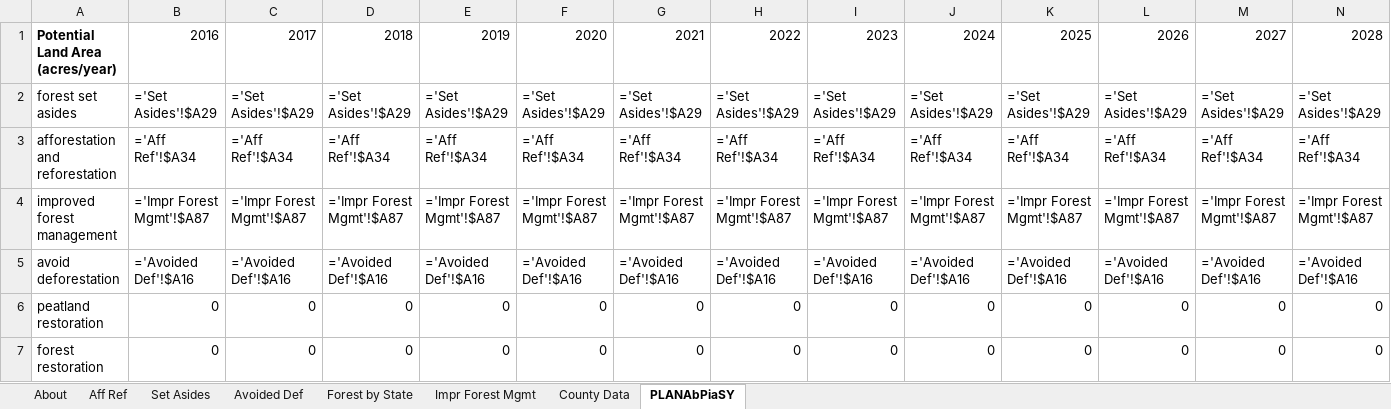
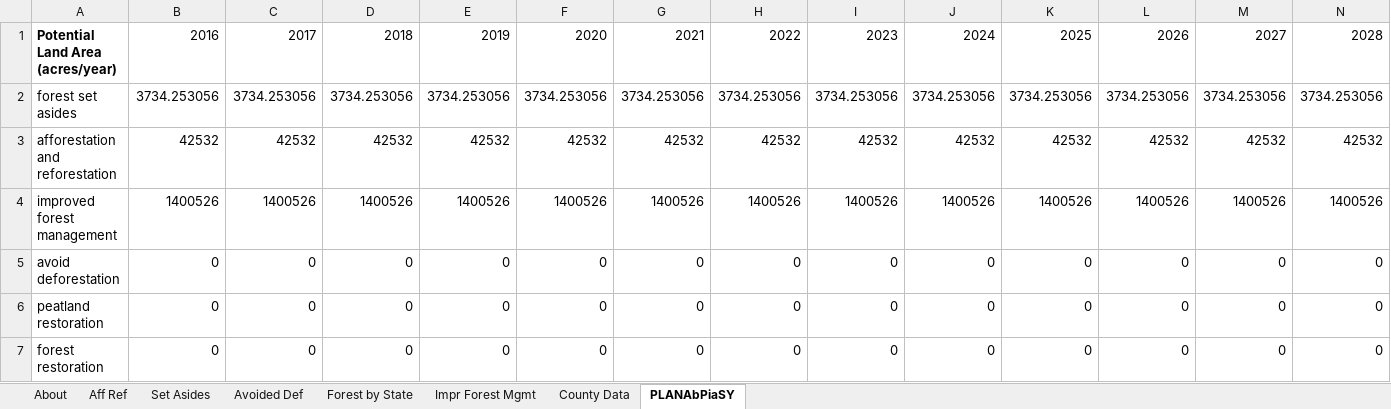
Before and after one commit to EnergyInnovation/eps-washington, an Excel workbook: InputData/land/PLANAbPiaSY/Potential Land Area Newly Affected by Pol in a Single Yr.xlsx, sheet PLANAbPiaSY, drawn as a sheet; only a part is shown; values as stored, in another font and other column widths than the file's, no borders; formulas without a stored value are shown as written; removed rows and columns are numbered as before the commit, all else as after; rows hold the shown columns only; the diff covers the shown part only; the diff names each change by its address in the sheet, - before the commit and + after, or states it on an @@ line.

```diff
--- a/InputData/land/PLANAbPiaSY/Potential Land Area Newly Affected by Pol in a Single Yr.xlsx (sheet PLANAbPiaSY)
+++ b/InputData/land/PLANAbPiaSY/Potential Land Area Newly Affected by Pol in a Single Yr.xlsx (sheet PLANAbPiaSY)
-row 2: forest set asides | ='Set Asides'!$A29 | ='Set Asides'!$A29 | ='Set Asides'!$A29 | ='Set Asides'!$A29 | ='Set Asides'!$A29 | ='Set Asides'!$A29 | ='Set Asides'!$A29 | ='Set Asides'!$A29 | ='Set Asides'!$A29 | ='Set Asides'!$A29 | ='Set Asides'!$A29 | ='Set Asides'!$A29 | ='Set Asides'!$A29
+row 2: forest set asides | 3734.253056 | 3734.253056 | 3734.253056 | 3734.253056 | 3734.253056 | 3734.253056 | 3734.253056 | 3734.253056 | 3734.253056 | 3734.253056 | 3734.253056 | 3734.253056 | 3734.253056
-B3: ='Aff Ref'!$A34
+B3: 42532
-C3: ='Aff Ref'!$A34
+C3: 42532
-D3: ='Aff Ref'!$A34
+D3: 42532
-E3: ='Aff Ref'!$A34
+E3: 42532
-F3: ='Aff Ref'!$A34
+F3: 42532
-G3: ='Aff Ref'!$A34
+G3: 42532
-H3: ='Aff Ref'!$A34
+H3: 42532
-I3: ='Aff Ref'!$A34
+I3: 42532
-J3: ='Aff Ref'!$A34
+J3: 42532
-K3: ='Aff Ref'!$A34
+K3: 42532
-L3: ='Aff Ref'!$A34
+L3: 42532
-M3: ='Aff Ref'!$A34
+M3: 42532
-N3: ='Aff Ref'!$A34
+N3: 42532
-row 4: improved forest management | ='Impr Forest Mgmt'!$A87 | ='Impr Forest Mgmt'!$A87 | ='Impr Forest Mgmt'!$A87 | ='Impr Forest Mgmt'!$A87 | ='Impr Forest Mgmt'!$A87 | ='Impr Forest Mgmt'!$A87 | ='Impr Forest Mgmt'!$A87 | ='Impr Forest Mgmt'!$A87 | ='Impr Forest Mgmt'!$A87 | ='Impr Forest Mgmt'!$A87 | ='Impr Forest Mgmt'!$A87 | ='Impr Forest Mgmt'!$A87 | ='Impr Forest Mgmt'!$A87
-row 5: avoid deforestation | ='Avoided Def'!$A16 | ='Avoided Def'!$A16 | ='Avoided Def'!$A16 | ='Avoided Def'!$A16 | ='Avoided Def'!$A16 | ='Avoided Def'!$A16 | ='Avoided Def'!$A16 | ='Avoided Def'!$A16 | ='Avoided Def'!$A16 | ='Avoided Def'!$A16 | ='Avoided Def'!$A16 | ='Avoided Def'!$A16 | ='Avoided Def'!$A16
+row 4: improved forest management | 1400526 | 1400526 | 1400526 | 1400526 | 1400526 | 1400526 | 1400526 | 1400526 | 1400526 | 1400526 | 1400526 | 1400526 | 1400526
+row 5: avoid deforestation | 0 | 0 | 0 | 0 | 0 | 0 | 0 | 0 | 0 | 0 | 0 | 0 | 0
```
Also changed, not shown: 22 edited cells elsewhere in this sheet, sheet County Data, sheet Forest by State, sheet Impr Forest Mgmt, sheet Set Asides, sheet Aff Ref, sheet About, InputData/elec/BRPSPTY/BAU RPS Percentage This Year.xlsx, InputData/fuels/BFPIaE/BAU Fuel Production Imports and Exports.xlsx, 13 other files.
